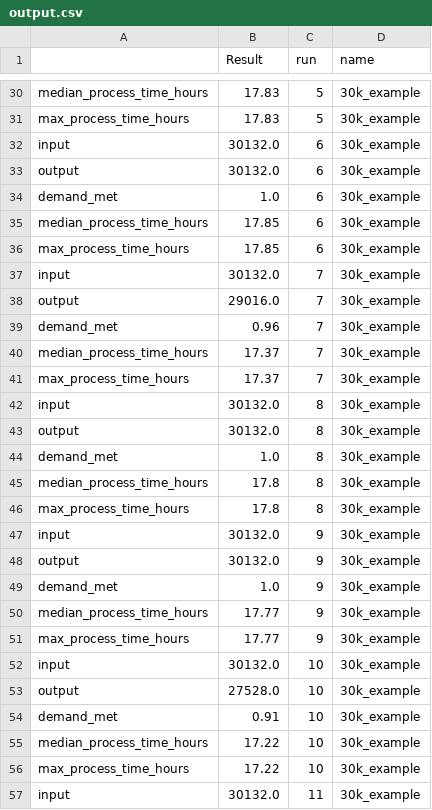
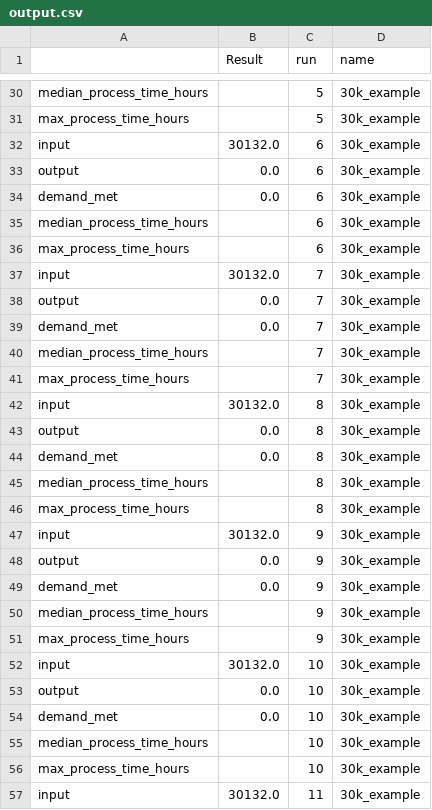
Before and after one commit to MichaelAllen1966/2004_covid_testing_lab_simulation, a CSV file: output/output.csv, drawn as a sheet; only a part is shown, gaps mark what is left out; the diff covers the shown part only; the diff names each change by its address in the sheet, - before the commit and + after, or states it on an @@ line.

```diff
--- a/output/output.csv
+++ b/output/output.csv
-B30:B31 (Result): 17.83
+B30:B31 (Result): (empty)
-B33 (Result): 30132.0
+B33 (Result): 0.0
-B34 (Result): 1.0
+B34 (Result): 0.0
-B35:B36 (Result): 17.85
+B35:B36 (Result): (empty)
-B38 (Result): 29016.0
+B38 (Result): 0.0
-B39 (Result): 0.96
+B39 (Result): 0.0
-B40:B41 (Result): 17.37
+B40:B41 (Result): (empty)
-B43 (Result): 30132.0
+B43 (Result): 0.0
-B44 (Result): 1.0
+B44 (Result): 0.0
-B45:B46 (Result): 17.8
+B45:B46 (Result): (empty)
-B48 (Result): 30132.0
+B48 (Result): 0.0
-B49 (Result): 1.0
+B49 (Result): 0.0
-B50:B51 (Result): 17.77
+B50:B51 (Result): (empty)
-B53 (Result): 27528.0
+B53 (Result): 0.0
-B54 (Result): 0.91
+B54 (Result): 0.0
-B55:B56 (Result): 17.22
+B55:B56 (Result): (empty)
```
Also changed, not shown: 98 edited cells elsewhere in this file, output/max_queues.csv, output/output_by_day.csv, 8 other files.
